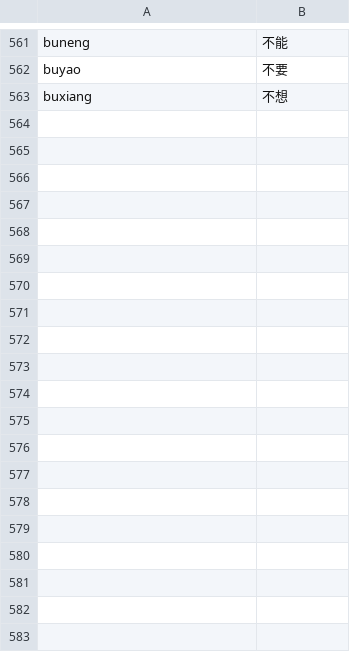
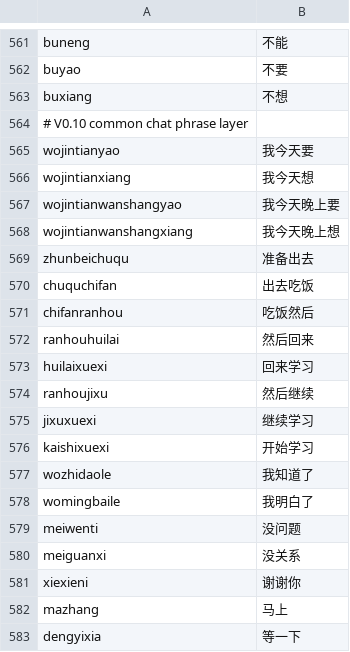
Before and after one commit to jingweizhang080-jpg/Jingwei-AIKeyboard, a TSV file: app/src/main/assets/pinyin_lexicon.tsv, drawn as a sheet; only a part is shown, gaps mark what is left out; the diff covers the shown part only.

```diff
--- a/app/src/main/assets/pinyin_lexicon.tsv
+++ b/app/src/main/assets/pinyin_lexicon.tsv
@@ -563 +563,21 @@ buyao	不要
 buxiang	不想
+# V0.10 common chat phrase layer
+wojintianyao	我今天要
+wojintianxiang	我今天想
+wojintianwanshangyao	我今天晚上要
+wojintianwanshangxiang	我今天晚上想
+zhunbeichuqu	准备出去
+chuquchifan	出去吃饭
+chifanranhou	吃饭然后
+ranhouhuilai	然后回来
+huilaixuexi	回来学习
+ranhoujixu	然后继续
+jixuxuexi	继续学习
+kaishixuexi	开始学习
+wozhidaole	我知道了
+womingbaile	我明白了
+meiwenti	没问题
+meiguanxi	没关系
+xiexieni	谢谢你
+mazhang	马上
+dengyixia	等一下
```
Also changed, not shown: 12 added rows elsewhere in this file, 2 other files.
